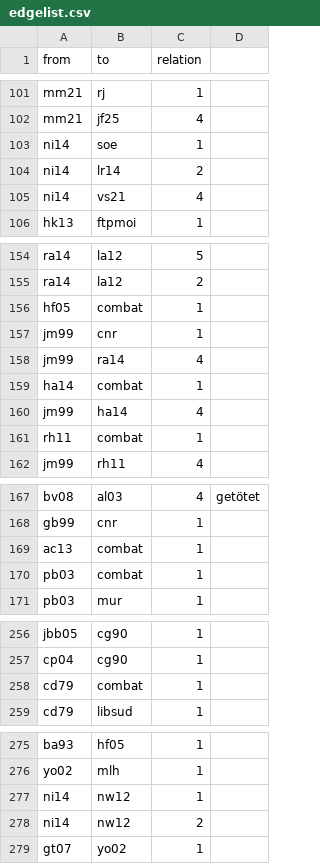
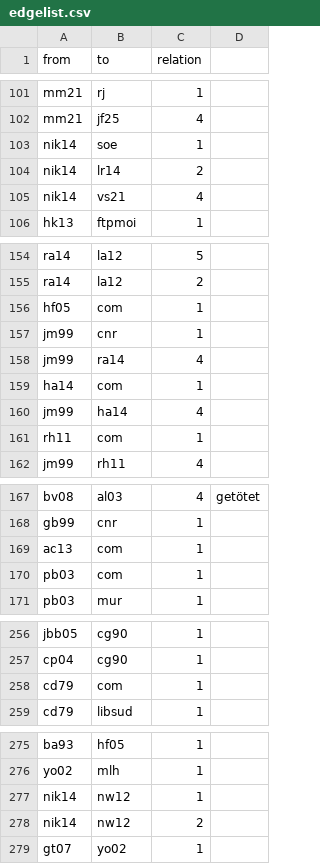
Before and after one commit to sajedaTaya/Wiederstand, a CSV file: edgelist.csv, drawn as a sheet; only a part is shown, gaps mark what is left out.

Commit message:
Update edgelist.csv

```diff
--- a/edgelist.csv
+++ b/edgelist.csv
@@ -102,5 +102,5 @@ mm21,rj,1,
 mm21,jf25,4,
-ni14,soe,1,
-ni14,lr14,2,
-ni14,vs21,4,
+nik14,soe,1,
+nik14,lr14,2,
+nik14,vs21,4,
 hk13,ftpmoi,1,
@@ -155,8 +155,8 @@ ra14,la12,5,
 ra14,la12,2,
-hf05,combat,1,
+hf05,com,1,
 jm99,cnr,1,
 jm99,ra14,4,
-ha14,combat,1,
+ha14,com,1,
 jm99,ha14,4,
-rh11,combat,1,
+rh11,com,1,
 jm99,rh11,4,
@@ -168,4 +168,4 @@ bv08,al03,4,getötet
 gb99,cnr,1,
-ac13,combat,1,
-pb03,combat,1,
+ac13,com,1,
+pb03,com,1,
 pb03,mur,1,
@@ -257,3 +257,3 @@ jbb05,cg90,1,
 cp04,cg90,1,
-cd79,combat,1,
+cd79,com,1,
 cd79,libsud,1,
@@ -276,4 +276,4 @@ ba93,hf05,1,
 yo02,mlh,1,
-ni14,nw12,1,
-ni14,nw12,2,
+nik14,nw12,1,
+nik14,nw12,2,
 gt07,yo02,1,
```
